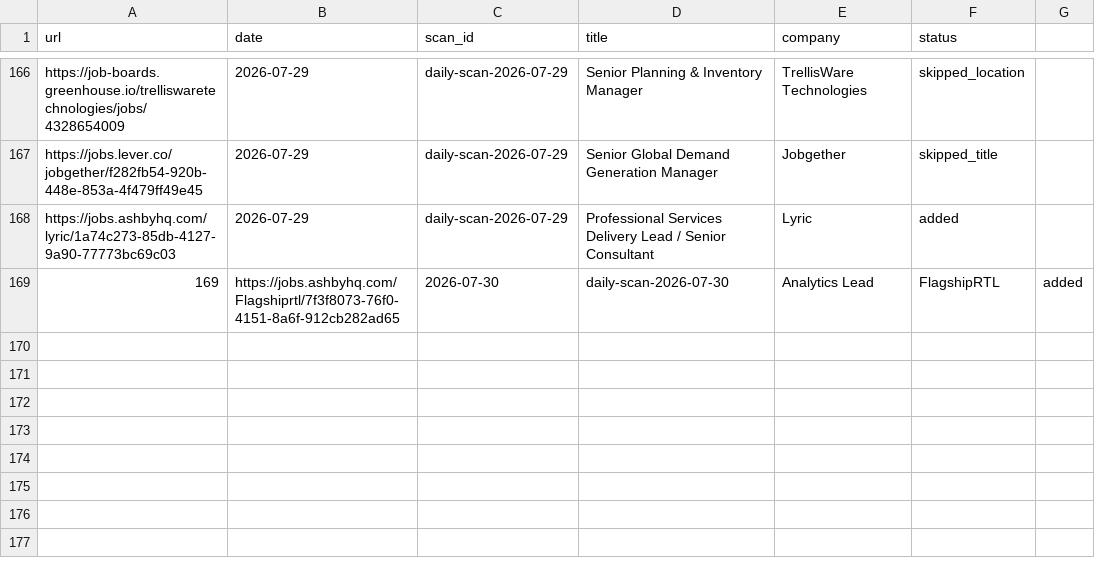
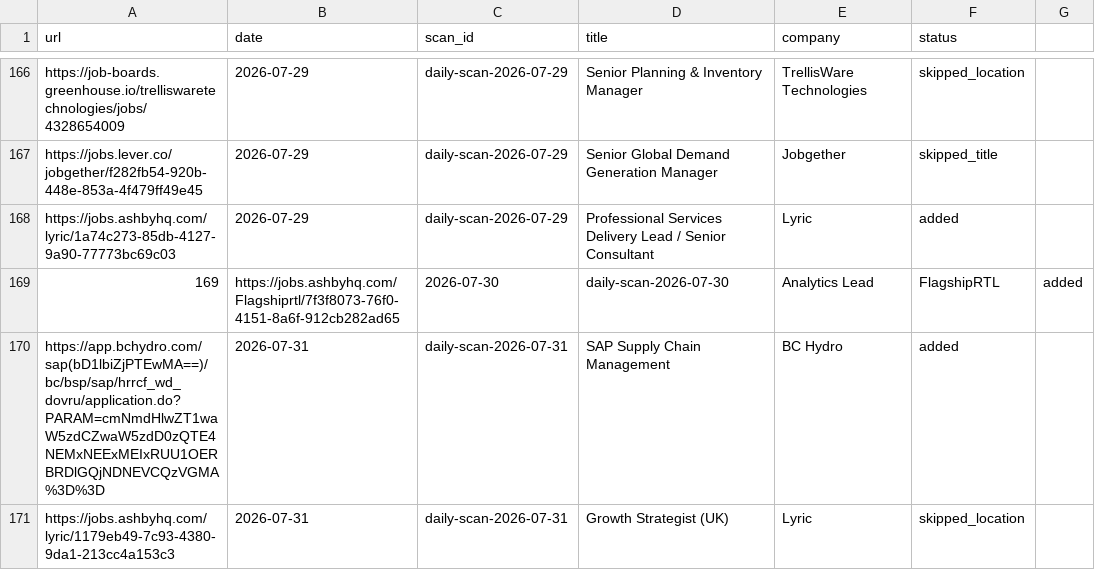
Before and after one commit to jerschwab/career-ops, a TSV file: data/scan-history.tsv, drawn as a sheet; only a part is shown, gaps mark what is left out.

```diff
--- a/data/scan-history.tsv
+++ b/data/scan-history.tsv
@@ -169 +169,3 @@ https://jobs.ashbyhq.com/lyric/1a74c273-85db-4127-9a90-77773bc69c03	2026-07-29	d
 169	https://jobs.ashbyhq.com/Flagshiprtl/7f3f8073-76f0-4151-8a6f-912cb282ad65	2026-07-30	daily-scan-2026-07-30	Analytics Lead	FlagshipRTL	added
+https://app.bchydro.com/sap(bD1lbiZjPTEwMA==)/bc/bsp/sap/hrrcf_wd_dovru/application.do?PARAM=cmNmdHlwZT1waW5zdCZwaW5zdD0zQTE4NEMxNEExMEIxRUU1OERBRDlGQjNDNEVCQzVGMA%3D%3D	2026-07-31	daily-scan-2026-07-31	SAP Supply Chain Management	BC Hydro	added
+https://jobs.ashbyhq.com/lyric/1179eb49-7c93-4380-9da1-213cc4a153c3	2026-07-31	daily-scan-2026-07-31	Growth Strategist (UK)	Lyric	skipped_location
```
Also changed, not shown: 1 other file.
